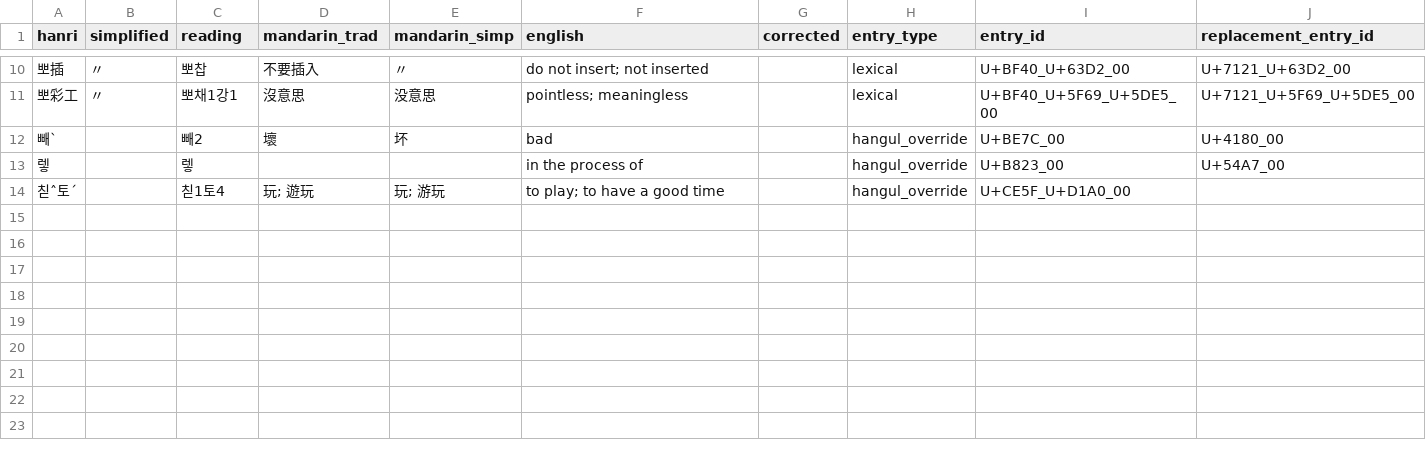
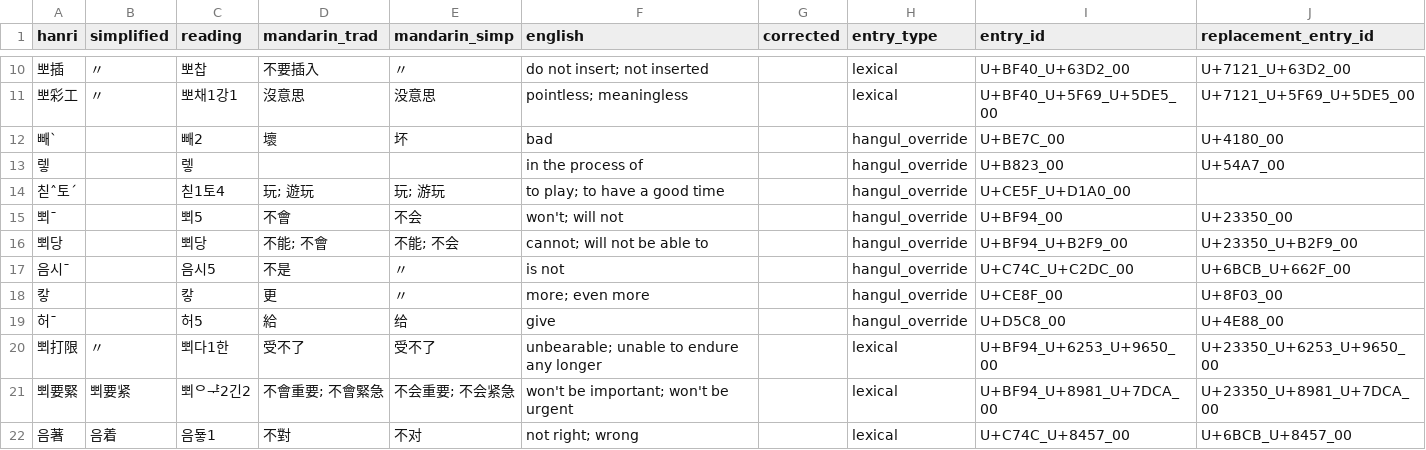
Before and after one commit to thehokkienlang/thehokkienlang.github.io, a TSV file: data/dictionary_defunct.tsv, drawn as a sheet; only a part is shown, gaps mark what is left out; the diff names each change by its address in the sheet, - before the commit and + after, or states it on an @@ line.

```diff
--- a/data/dictionary_defunct.tsv
+++ b/data/dictionary_defunct.tsv
+row 15: 뾔ˉ |  | 뾔5 | 不會 | 不会 | won't; will not |  | hangul_override | U+BF94_00 | U+23350_00
+row 16: 뾔당 |  | 뾔당 | 不能; 不會 | 不能; 不会 | cannot; will not be able to |  | hangul_override | U+BF94_U+B2F9_00 | U+23350_U+B2F9_00
+row 17: 음시ˉ |  | 음시5 | 不是 | 〃 | is not |  | hangul_override | U+C74C_U+C2DC_00 | U+6BCB_U+662F_00
+row 18: 캏 |  | 캏 | 更 | 〃 | more; even more |  | hangul_override | U+CE8F_00 | U+8F03_00
+row 19: 허ˉ |  | 허5 | 給 | 给 | give |  | hangul_override | U+D5C8_00 | U+4E88_00
+row 20: 뾔打限 | 〃 | 뾔다1한 | 受不了 | 受不了 | unbearable; unable to endure any longer |  | lexical | U+BF94_U+6253_U+9650_00 | U+23350_U+6253_U+9650_00
+row 21: 뾔要緊 | 뾔要紧 | 뾔ᄋᆤ2긴2 | 不會重要; 不會緊急 | 不会重要; 不会紧急 | won't be important; won't be urgent |  | lexical | U+BF94_U+8981_U+7DCA_00 | U+23350_U+8981_U+7DCA_00
+row 22: 음著 | 음着 | 음둏1 | 不對 | 不对 | not right; wrong |  | lexical | U+C74C_U+8457_00 | U+6BCB_U+8457_00
```
Also changed, not shown: data/dictionary_entry_id_registry.tsv, data/hokkien_hanri_dict.tsv, 21 other files.
